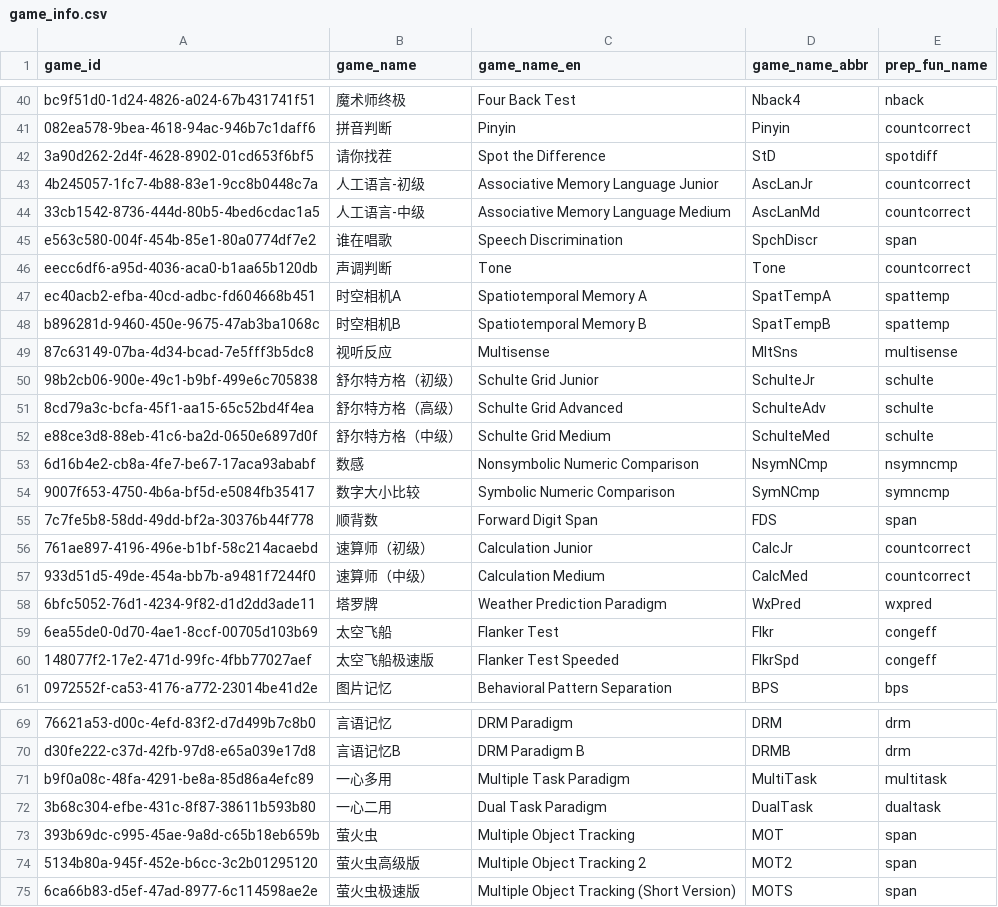
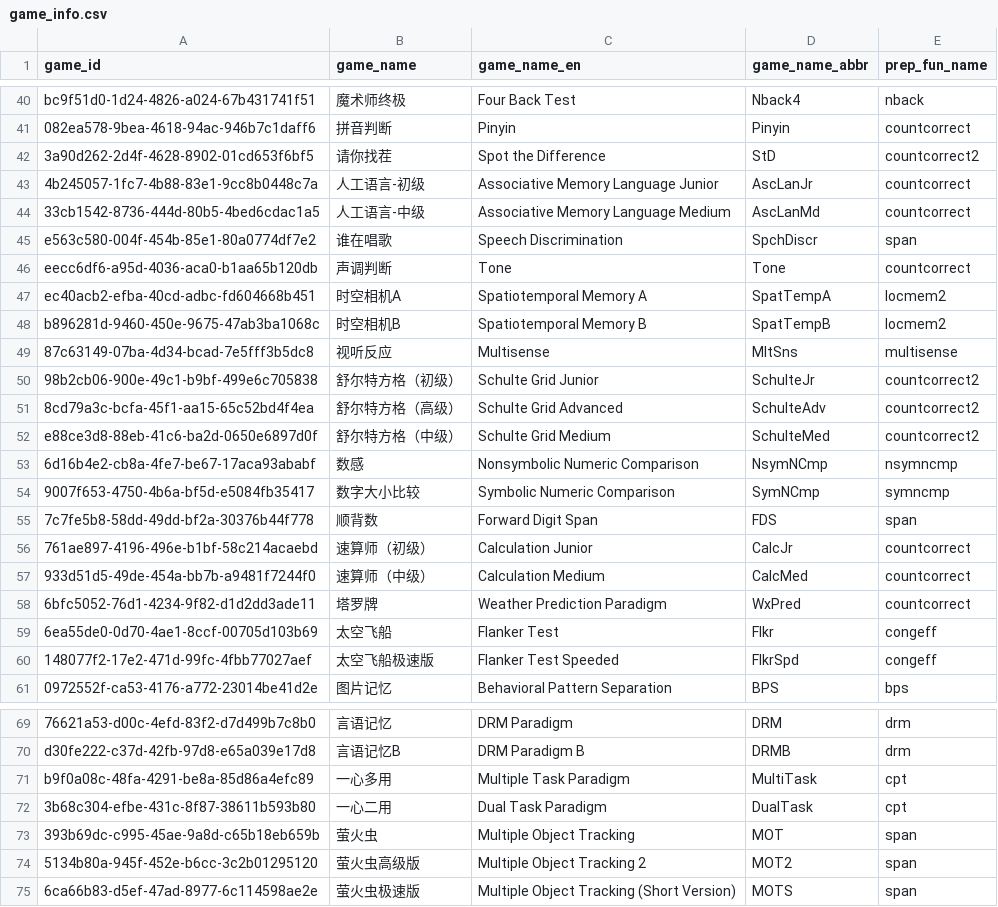
Before and after one commit to psychelzh/preproc.iquizoo, a CSV file: data-raw/game_info.csv, drawn as a sheet; only a part is shown, gaps mark what is left out; the diff names each change by its address in the sheet, - before the commit and + after, or states it on an @@ line.

Commit message:
🔧build(ext-data): update game prepfun
Signed-off-by: Liang Zhang <psychelzh@outlook.com>

```diff
--- a/data-raw/game_info.csv
+++ b/data-raw/game_info.csv
-E42 (prep_fun_name): spotdiff
+E42 (prep_fun_name): countcorrect2
-E47:E48 (prep_fun_name): spattemp
+E47:E48 (prep_fun_name): locmem2
-E50:E52 (prep_fun_name): schulte
+E50:E52 (prep_fun_name): countcorrect2
-E58 (prep_fun_name): wxpred
+E58 (prep_fun_name): countcorrect
-E71 (prep_fun_name): multitask
+E71 (prep_fun_name): cpt
-E72 (prep_fun_name): dualtask
+E72 (prep_fun_name): cpt
```
Also changed, not shown: 1 other file.
